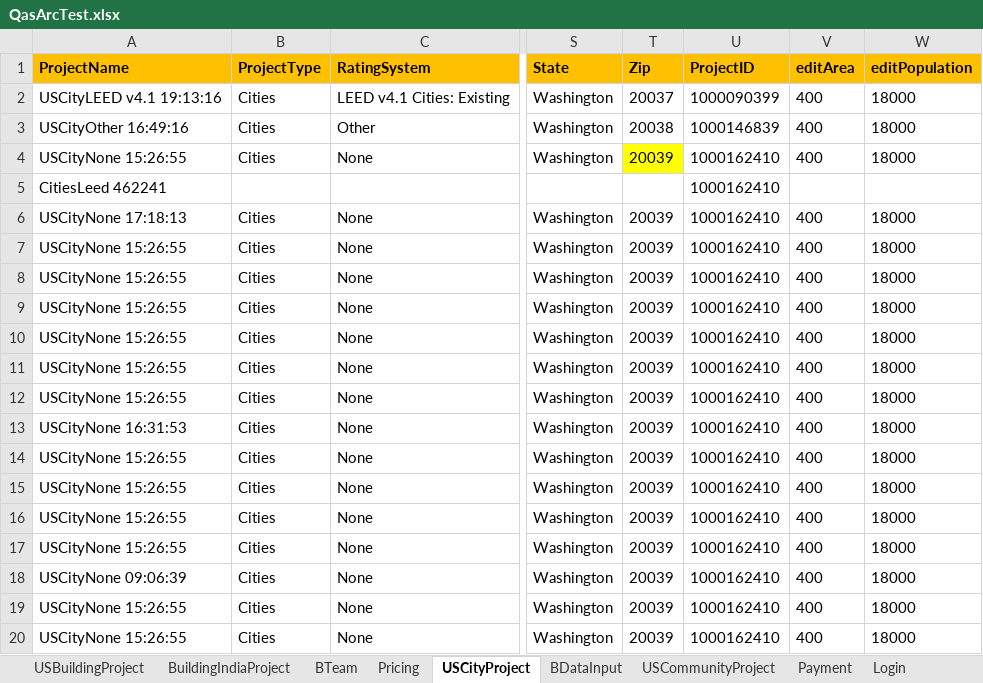
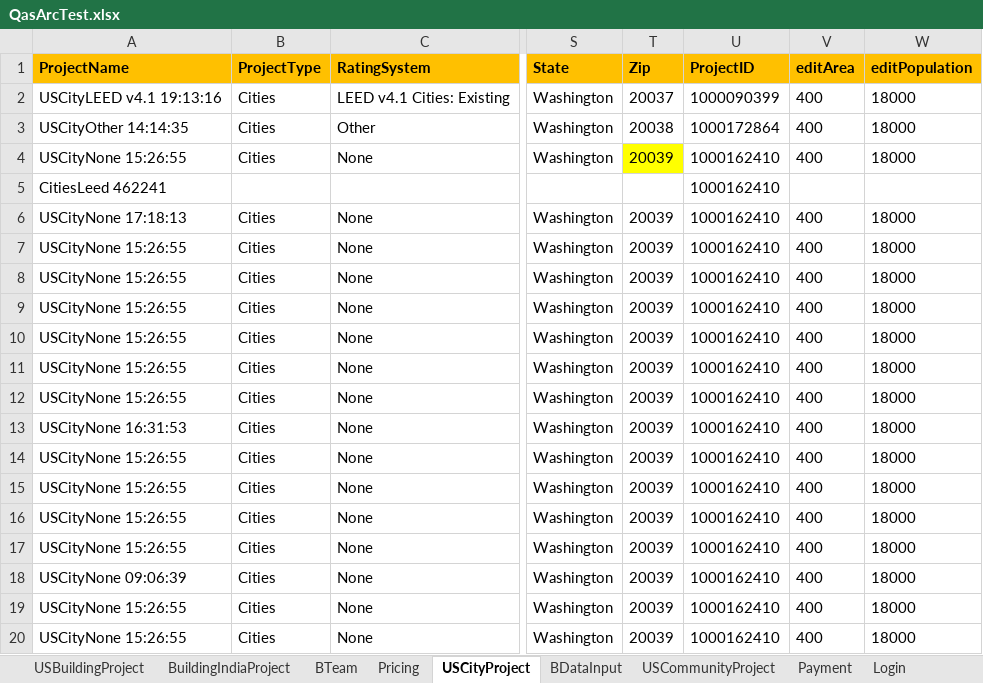
Before and after one commit to saurav1501/AutomationArc, an Excel workbook: AutomationArc/ARCDataTemplete/QasArcTest.xlsx, sheet USCityProject, drawn as a sheet; only a part is shown, gaps mark what is left out; values as stored, in another font and other column widths than the file's, no borders; the diff names each change by its address in the sheet, - before the commit and + after, or states it on an @@ line.

```diff
--- a/AutomationArc/ARCDataTemplete/QasArcTest.xlsx (sheet USCityProject)
+++ b/AutomationArc/ARCDataTemplete/QasArcTest.xlsx (sheet USCityProject)
-A3 (ProjectName): USCityOther 16:49:16
+A3 (ProjectName): USCityOther 14:14:35
-U3 (ProjectID): 1000146839
+U3 (ProjectID): 1000172864
```
Also changed, not shown: sheet BDataInput, AutomationArc/ARCDataTemplete/ExcelTemplateDataVerificationSheet.xlsx, 35 other files.
